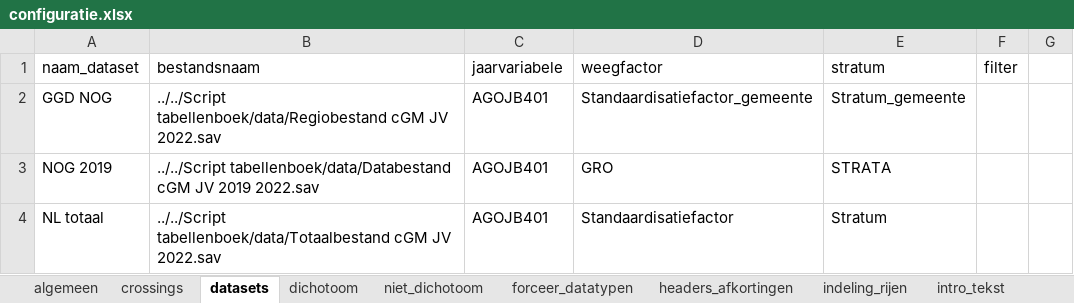
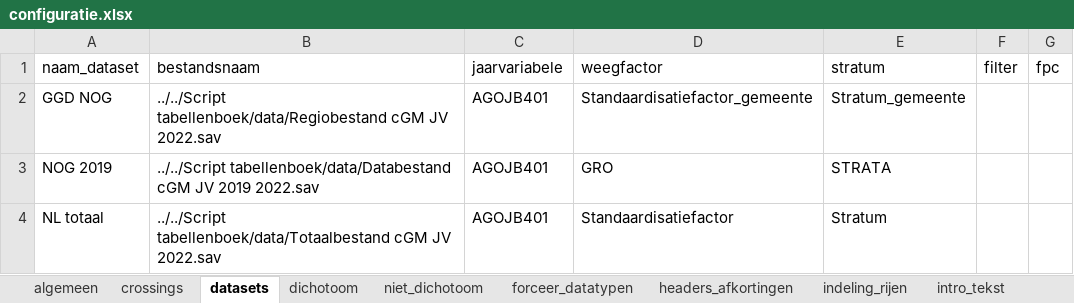
Before and after one commit to ggdatascience/GGData_tabellenboek, an Excel workbook: configuratie.xlsx, sheet datasets, drawn as a sheet; values as stored, in another font and other column widths than the file's, no borders; the diff names each change by its address in the sheet, - before the commit and + after, or states it on an @@ line.

```diff
--- a/configuratie.xlsx (sheet datasets)
+++ b/configuratie.xlsx (sheet datasets)
-G1: (empty)
+G1: fpc
```
Also changed, not shown: sheet algemeen, 1 other file.
